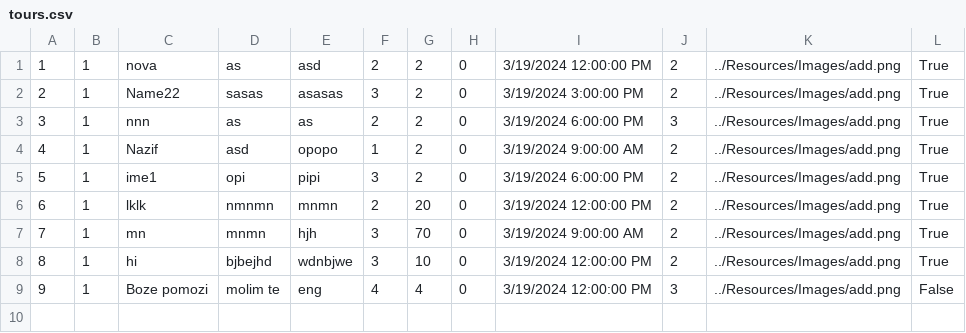
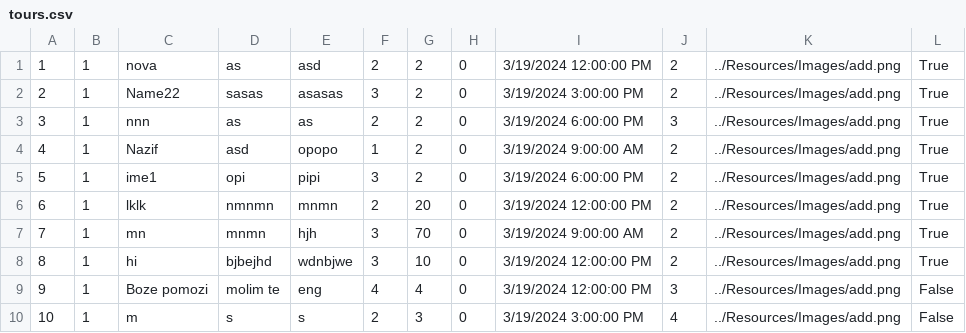
Before and after one commit to m4r1n4181/BookingApp, a CSV file: Resources/Data/tours.csv, drawn as a sheet.

```diff
--- a/Resources/Data/tours.csv
+++ b/Resources/Data/tours.csv
@@ -9 +9,2 @@
 9|1|Boze pomozi|molim te|eng|4|4|0|3/19/2024 12:00:00 PM|3|../Resources/Images/add.png|False
+10|1|m|s|s|2|3|0|3/19/2024 3:00:00 PM|4|../Resources/Images/add.png|False
```
Also changed, not shown: Resources/Data/keyPoint.csv, 1 other file.
